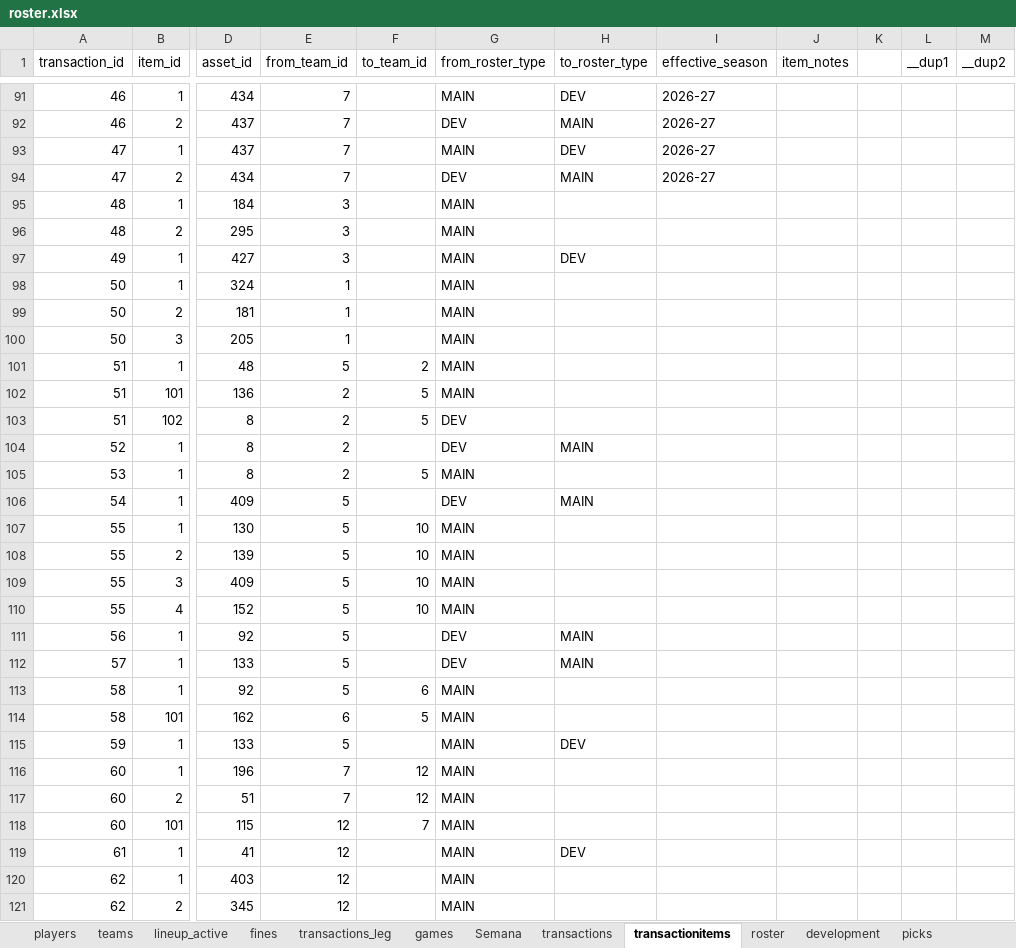
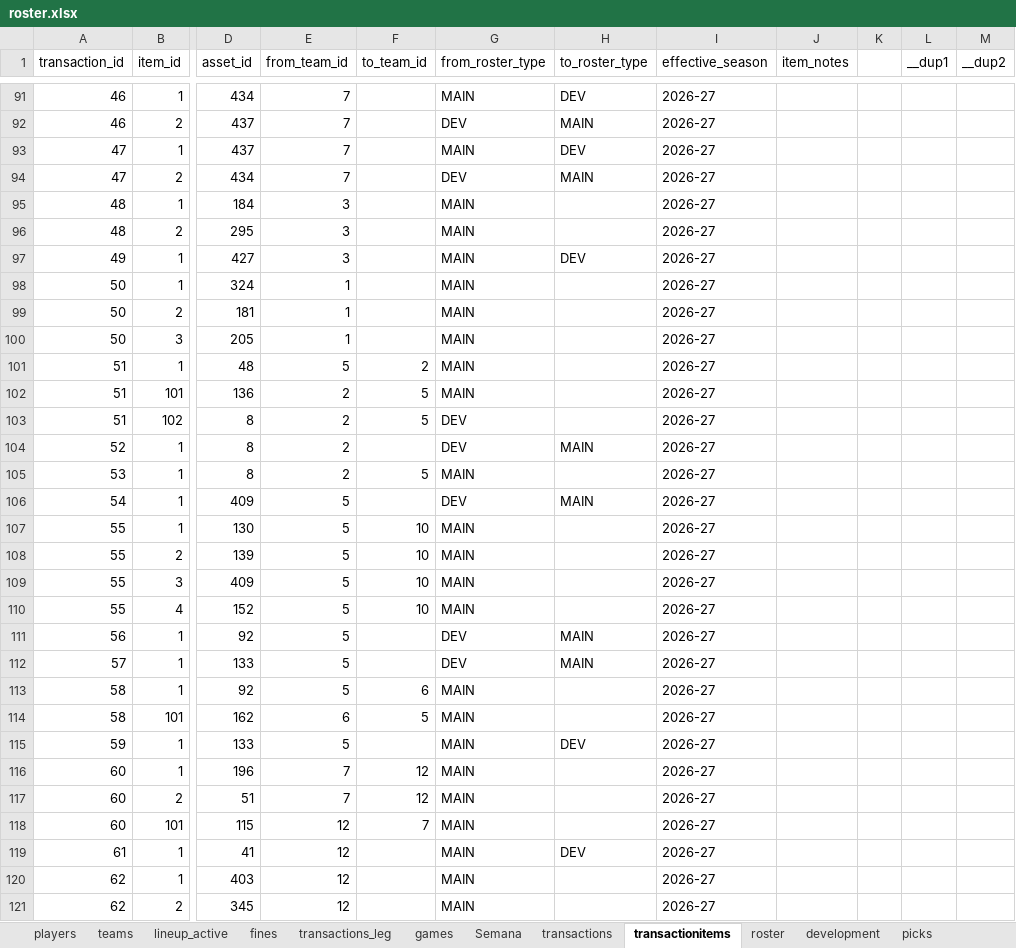
Before and after one commit to filipebrito23/Fantasy-unificado, an Excel workbook: roster.xlsx, sheet transactionitems, drawn as a sheet; only a part is shown, gaps mark what is left out; values as stored, in another font and other column widths than the file's, no borders; the diff covers the shown part only; the diff names each change by its address in the sheet, - before the commit and + after, or states it on an @@ line.

```diff
--- a/roster.xlsx (sheet transactionitems)
+++ b/roster.xlsx (sheet transactionitems)
-I95:I121 (effective_season): (empty)
+I95:I121 (effective_season): 2026-27
```
Also changed, not shown: 14 edited cells elsewhere in this sheet, sheet picks, 6 other files.
